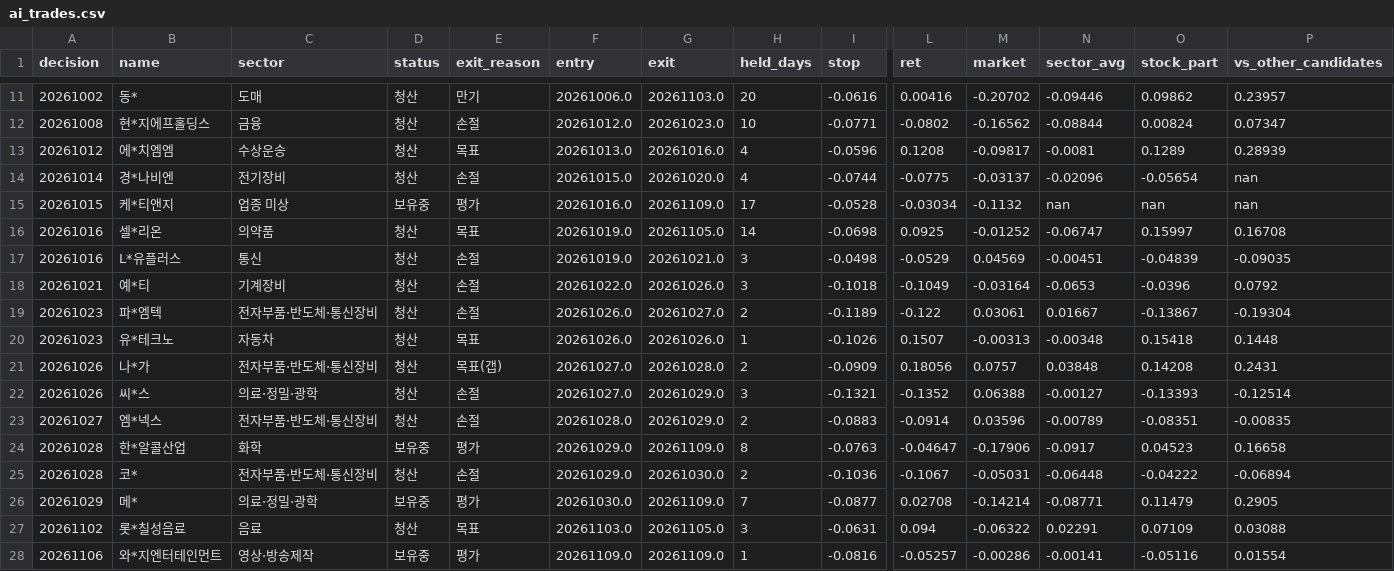
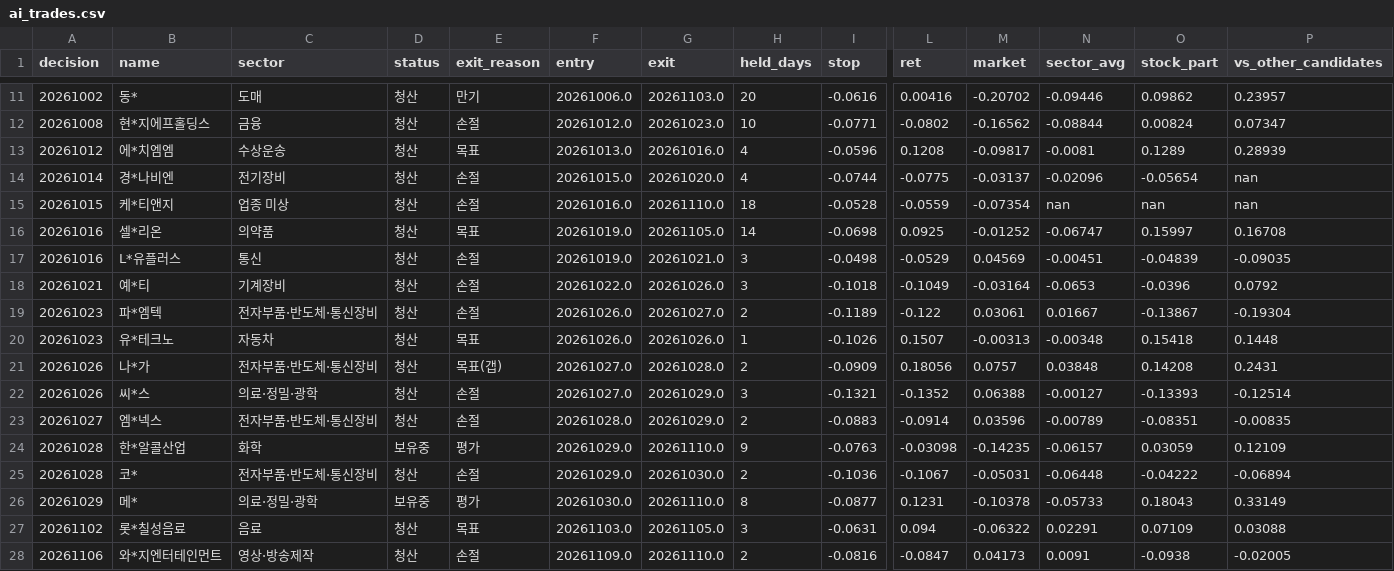
Before and after one commit to km81jik-gif/km81jik-gif.github.io, a CSV file: data/ai_trades.csv, drawn as a sheet; only a part is shown, gaps mark what is left out; the diff names each change by its address in the sheet, - before the commit and + after, or states it on an @@ line.

```diff
--- a/data/ai_trades.csv
+++ b/data/ai_trades.csv
-D15 (status): 보유중
+D15 (status): 청산
-E15 (exit_reason): 평가
+E15 (exit_reason): 손절
-G15 (exit): 20261109.0
+G15 (exit): 20261110.0
-H15 (held_days): 17
+H15 (held_days): 18
-L15 (ret): -0.03034
+L15 (ret): -0.0559
-M15 (market): -0.1132
+M15 (market): -0.07354
-G24 (exit): 20261109.0
+G24 (exit): 20261110.0
-H24 (held_days): 8
+H24 (held_days): 9
-L24 (ret): -0.04647
+L24 (ret): -0.03098
-M24 (market): -0.17906
+M24 (market): -0.14235
-N24 (sector_avg): -0.0917
+N24 (sector_avg): -0.06157
-O24 (stock_part): 0.04523
+O24 (stock_part): 0.03059
-P24 (vs_other_candidates): 0.16658
+P24 (vs_other_candidates): 0.12109
-G26 (exit): 20261109.0
+G26 (exit): 20261110.0
-H26 (held_days): 7
+H26 (held_days): 8
-L26 (ret): 0.02708
+L26 (ret): 0.1231
-M26 (market): -0.14214
+M26 (market): -0.10378
-N26 (sector_avg): -0.08771
+N26 (sector_avg): -0.05733
-O26 (stock_part): 0.11479
+O26 (stock_part): 0.18043
-P26 (vs_other_candidates): 0.2905
+P26 (vs_other_candidates): 0.33149
-D28 (status): 보유중
+D28 (status): 청산
-E28 (exit_reason): 평가
+E28 (exit_reason): 손절
-G28 (exit): 20261109.0
+G28 (exit): 20261110.0
-H28 (held_days): 1
+H28 (held_days): 2
-L28 (ret): -0.05257
+L28 (ret): -0.0847
-M28 (market): -0.00286
+M28 (market): 0.04173
-N28 (sector_avg): -0.00141
+N28 (sector_avg): 0.0091
-O28 (stock_part): -0.05116
+O28 (stock_part): -0.0938
-P28 (vs_other_candidates): 0.01554
+P28 (vs_other_candidates): -0.02005
```
Also changed, not shown: data/ai_decisions.csv, 6 other files.
